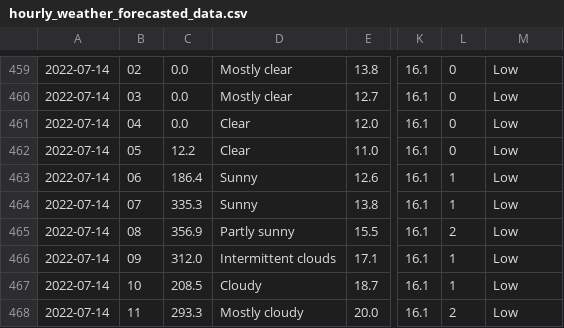
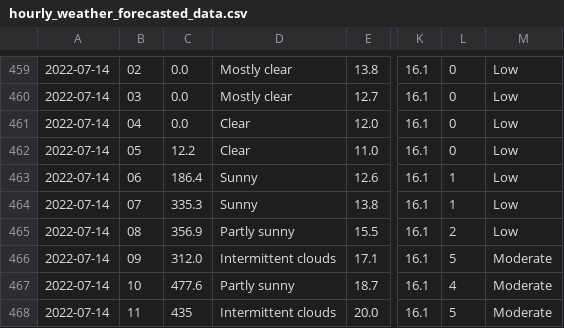
Before and after one commit to Mubeen31/solar-power-and-weather-data, a CSV file: hourly_weather_forecasted_data.csv, drawn as a sheet; only a part is shown, gaps mark what is left out; the diff names each change by its address in the sheet, - before the commit and + after, or states it on an @@ line.

```diff
--- a/hourly_weather_forecasted_data.csv
+++ b/hourly_weather_forecasted_data.csv
-L466: 1
+L466: 5
-M466:M468: Low
+M466:M468: Moderate
-C467: 208.5
+C467: 477.6
-D467: Cloudy
+D467: Partly sunny
-L467: 1
+L467: 4
-C468: 293.3
+C468: 435
-D468: Mostly cloudy
+D468: Intermittent clouds
-L468: 2
+L468: 5
```
Also changed, not shown: sensors_data.csv.
